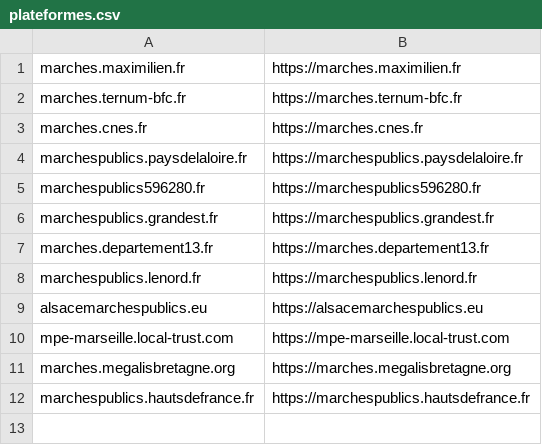
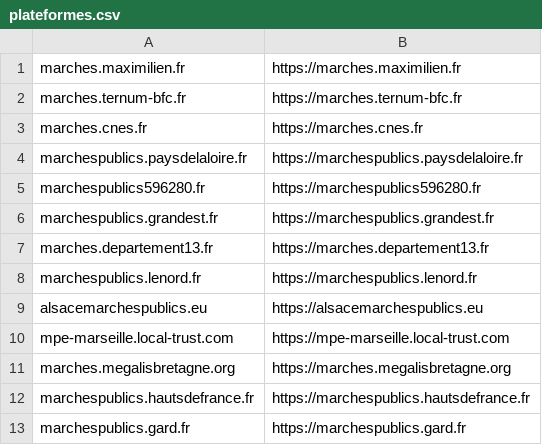
Before and after one commit to ColinMaudry/atexo-decp-scraper, a CSV file: plateformes.csv, drawn as a sheet.

```diff
--- a/plateformes.csv
+++ b/plateformes.csv
@@ -12 +12,2 @@ marches.megalisbretagne.org,https://marches.megalisbretagne.org
 marchespublics.hautsdefrance.fr,https://marchespublics.hautsdefrance.fr
+marchespublics.gard.fr,https://marchespublics.gard.fr
```
Also changed, not shown: 3 other files.
